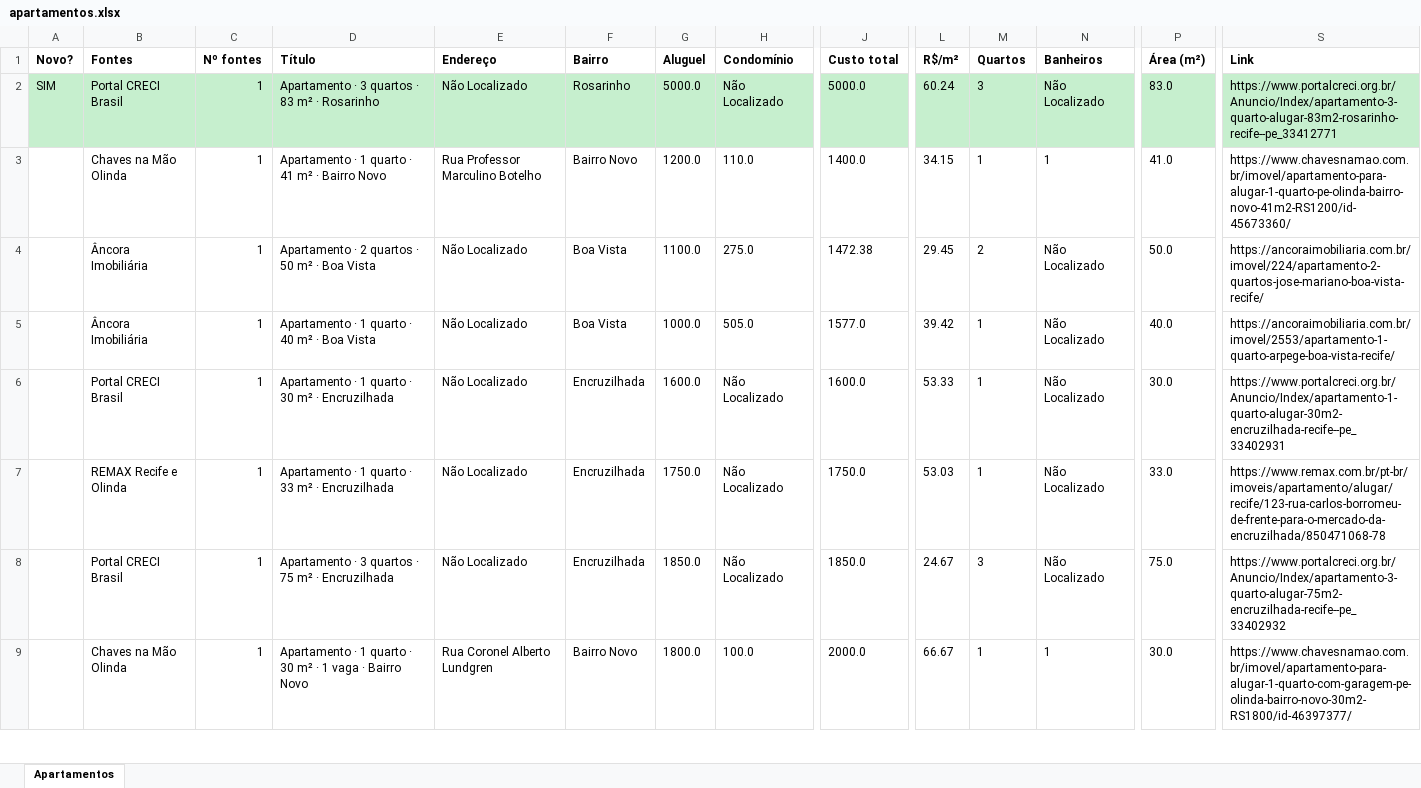
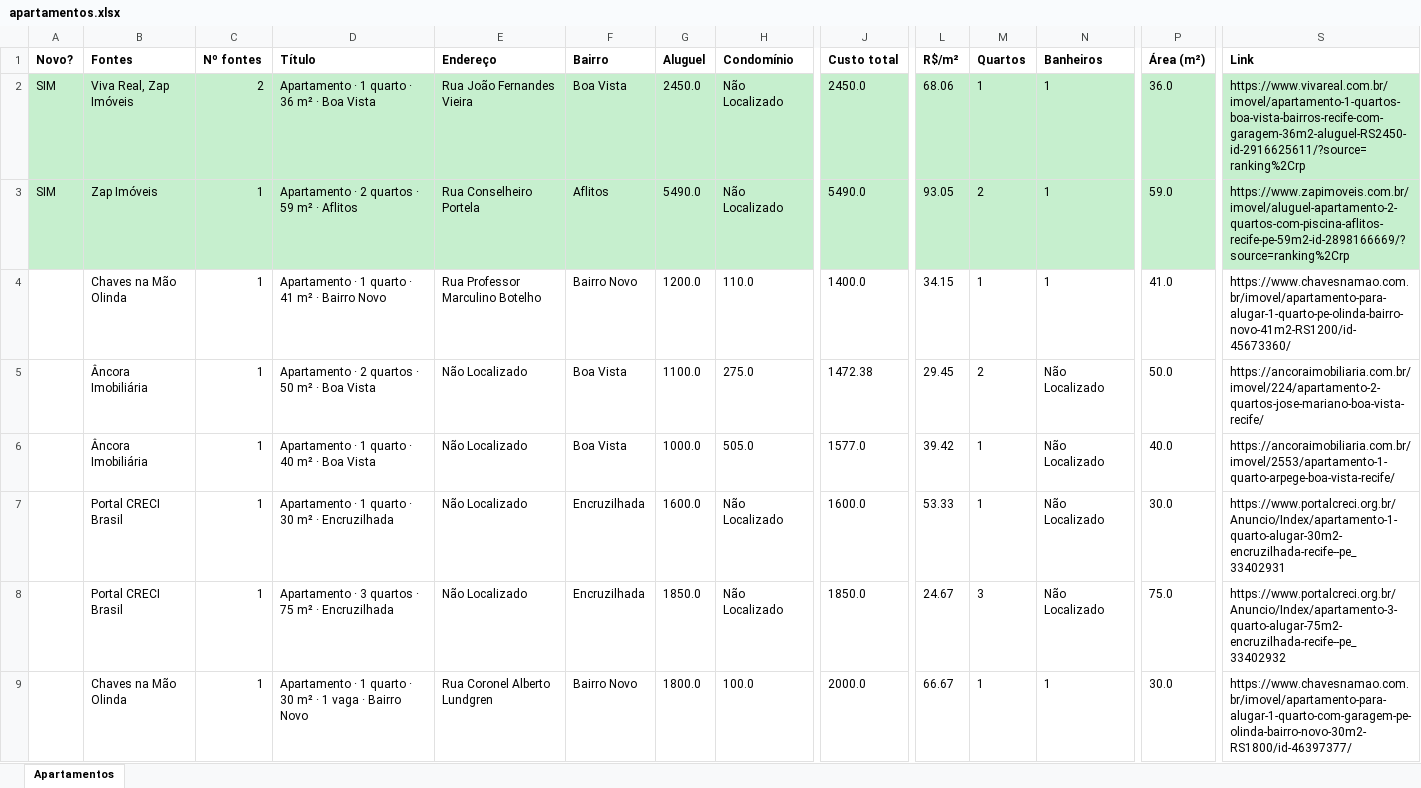
Before and after one commit to jlfig13/busca-imovel, an Excel workbook: saida/apartamentos.xlsx, sheet Apartamentos, drawn as a sheet; only a part is shown, gaps mark what is left out; values as stored, in another font and other column widths than the file's, no borders; removed rows and columns are numbered as before the commit, all else as after; rows hold the shown columns only; the diff covers the shown part only; the diff names each change by its address in the sheet, - before the commit and + after, or states it on an @@ line.

```diff
--- a/saida/apartamentos.xlsx (sheet Apartamentos)
+++ b/saida/apartamentos.xlsx (sheet Apartamentos)
-B2 (Fontes): Portal CRECI Brasil
+B2 (Fontes): Viva Real, Zap Imóveis
-C2 (Nº fontes): 1
+C2 (Nº fontes): 2
-D2 (Título): Apartamento · 3 quartos · 83 m² · Rosarinho
+D2 (Título): Apartamento · 1 quarto · 36 m² · Boa Vista
-E2 (Endereço): Não Localizado
+E2 (Endereço): Rua João Fernandes Vieira
-F2 (Bairro): Rosarinho
+F2 (Bairro): Boa Vista
-G2 (Aluguel): 5000.0
+G2 (Aluguel): 2450.0
-J2 (Custo total): 5000.0
+J2 (Custo total): 2450.0
-L2 (R$/m²): 60.24
+L2 (R$/m²): 68.06
-M2 (Quartos): 3
+M2 (Quartos): 1
-N2 (Banheiros): Não Localizado
+N2 (Banheiros): 1
-P2 (Área (m²)): 83.0
+P2 (Área (m²)): 36.0
-S2 (Link): https://www.portalcreci.org.br/Anuncio/Index/apartamento-3-quarto-alugar-83m2-rosarinho-recife--pe_33412771
+S2 (Link): https://www.vivareal.com.br/imovel/apartamento-1-quartos-boa-vista-bairros-recife-com-garagem-36m2-aluguel-RS2450-id-2916625611/?source=ranking%2Crp
+row 3: SIM | Zap Imóveis | 1 | Apartamento · 2 quartos · 59 m² · Aflitos | Rua Conselheiro Portela | Aflitos | 5490.0 | Não Localizado | 5490.0 | 93.05 | 2 | 1 | 59.0 | https://www.zapimoveis.com.br/imovel/aluguel-apartamento-2-quartos-com-piscina-aflitos-recife-pe-59m2-id-2898166669/?source=ranking%2Crp
-row 7:  | REMAX Recife e Olinda | 1 | Apartamento · 1 quarto · 33 m² · Encruzilhada | Não Localizado | Encruzilhada | 1750.0 | Não Localizado | 1750.0 | 53.03 | 1 | Não Localizado | 33.0 | https://www.remax.com.br/pt-br/imoveis/apartamento/alugar/recife/123-rua-carlos-borromeu-de-frente-para-o-mercado-da-encruzilhada/850471068-78
```
Also changed, not shown: 7 added rows, 2 removed rows and 1 moved row elsewhere in this sheet, 1 other file.
